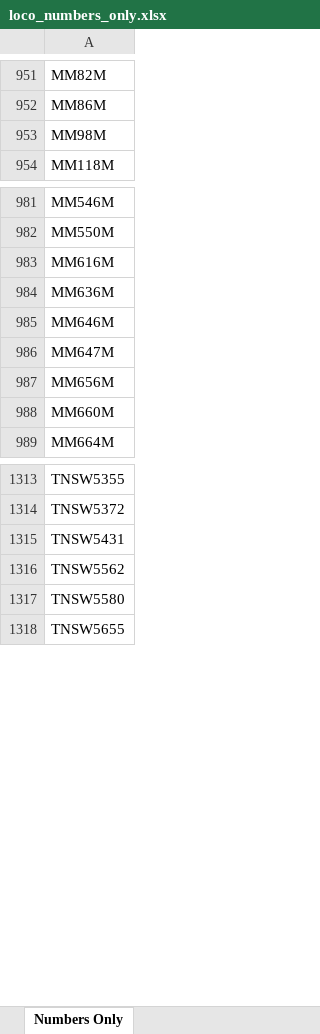
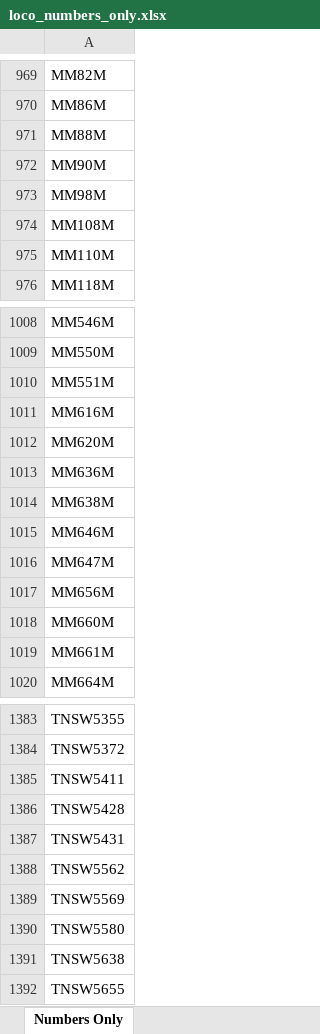
Before and after one commit to grahame21/railops-backend, an Excel workbook: static/downloads/loco_numbers_only.xlsx, sheet Numbers Only, drawn as a sheet; only a part is shown, gaps mark what is left out; values as stored, in another font and other column widths than the file's, no borders; the diff covers the shown part only; the diff names each change by its address in the sheet, - before the commit and + after, or states it on an @@ line.

```diff
--- a/static/downloads/loco_numbers_only.xlsx (sheet Numbers Only)
+++ b/static/downloads/loco_numbers_only.xlsx (sheet Numbers Only)
+row 971: MM88M
+row 972: MM90M
+row 974: MM108M
+row 975: MM110M
+row 1010: MM551M
+row 1012: MM620M
+row 1014: MM638M
+row 1019: MM661M
+row 1385: TNSW5411
+row 1386: TNSW5428
+row 1389: TNSW5569
+row 1391: TNSW5638
```
Also changed, not shown: 115 added rows elsewhere in this sheet, static/downloads/loco_database.xlsx, 8 other files.
